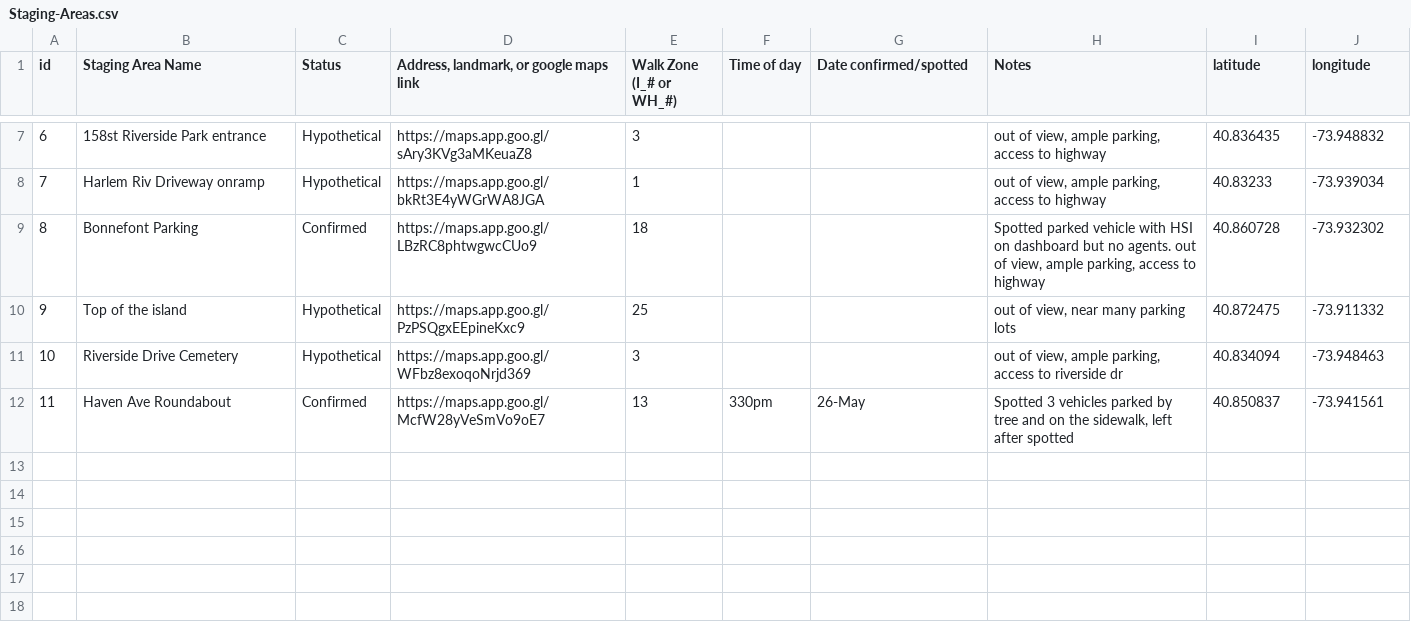
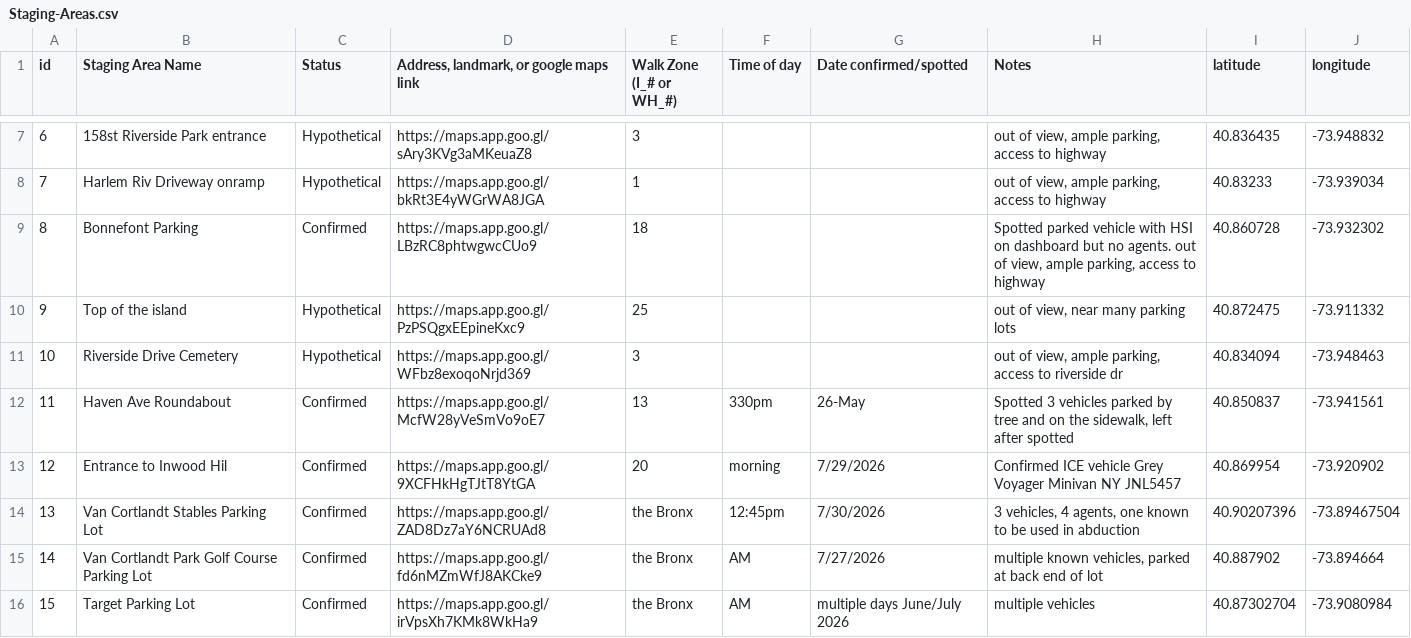
Before and after one commit to recluse9161/ddrr, a CSV file: processing/Staging-Areas.csv, drawn as a sheet; only a part is shown, gaps mark what is left out; the diff names each change by its address in the sheet, - before the commit and + after, or states it on an @@ line.

Commit message:
updated staging areas

```diff
--- a/processing/Staging-Areas.csv
+++ b/processing/Staging-Areas.csv
+row 13: 12 | Entrance to Inwood Hil | Confirmed | https://maps.app.goo.gl/9XCFHkHgTJtT8YtGA | 20 | morning | 7/29/2026 | Confirmed ICE vehicle Grey Voyager Minivan NY JNL5457 | 40.869954 | -73.920902
+row 14: 13 | Van Cortlandt Stables Parking Lot | Confirmed | https://maps.app.goo.gl/ZAD8Dz7aY6NCRUAd8 | the Bronx | 12:45pm | 7/30/2026 | 3 vehicles, 4 agents, one known to be used in abduction | 40.90207396 | -73.89467504
+row 15: 14 | Van Cortlandt Park Golf Course Parking Lot | Confirmed | https://maps.app.goo.gl/fd6nMZmWfJ8AKCke9 | the Bronx | AM | 7/27/2026 | multiple known vehicles, parked at back end of lot | 40.887902 | -73.894664
+row 16: 15 | Target Parking Lot | Confirmed | https://maps.app.goo.gl/irVpsXh7KMk8WkHa9 | the Bronx | AM | multiple days June/July 2026 | multiple vehicles | 40.87302704 | -73.9080984
```
